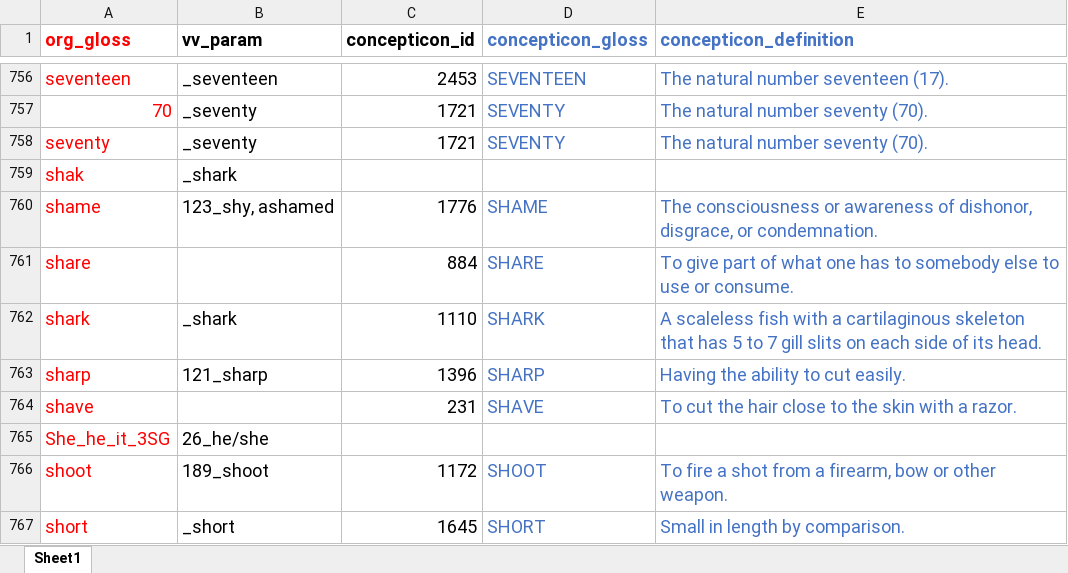
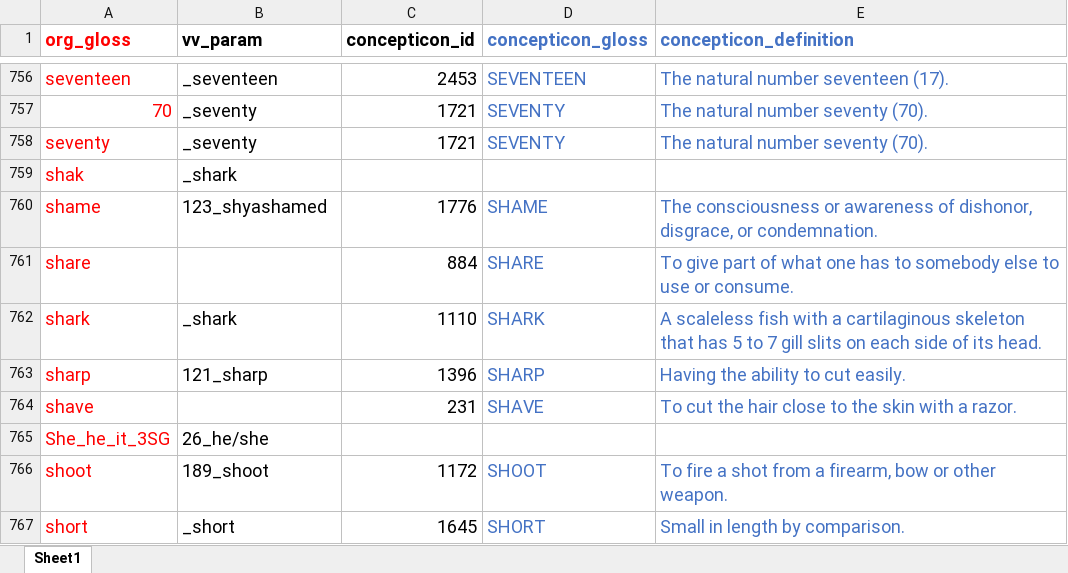
Before and after one commit to lexibank/vanuatuvoices, an Excel workbook: raw/concept_mapping.xlsx, sheet Sheet1, drawn as a sheet; only a part is shown, gaps mark what is left out; values as stored, in another font and other column widths than the file's, no borders; the diff covers the shown part only; the diff names each change by its address in the sheet, - before the commit and + after, or states it on an @@ line.

```diff
--- a/raw/concept_mapping.xlsx (sheet Sheet1)
+++ b/raw/concept_mapping.xlsx (sheet Sheet1)
-B760 (vv_param): 123_shy, ashamed
+B760 (vv_param): 123_shyashamed
```
Also changed, not shown: 11 edited cells elsewhere in this sheet.
